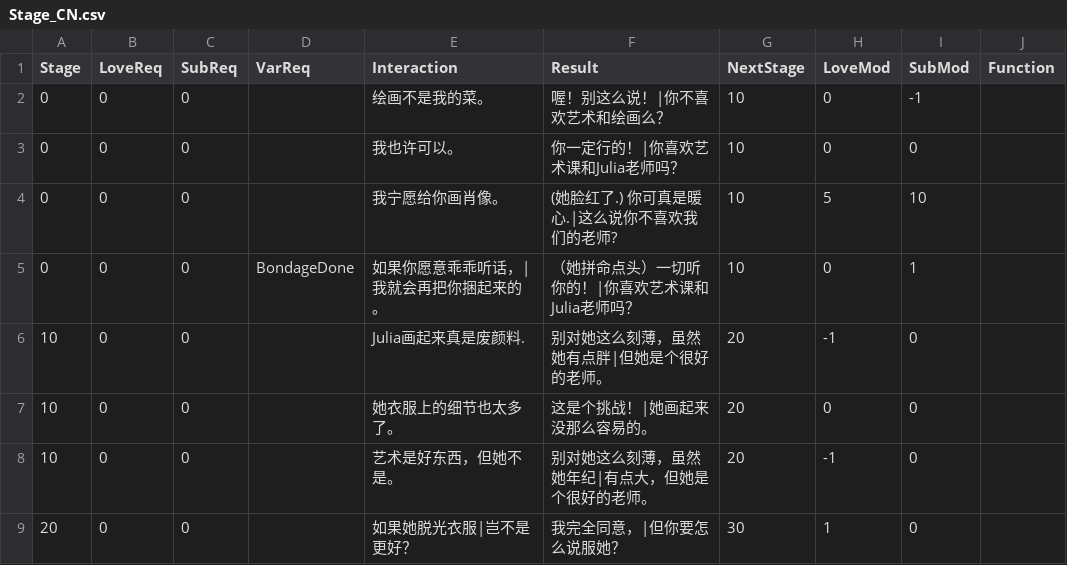
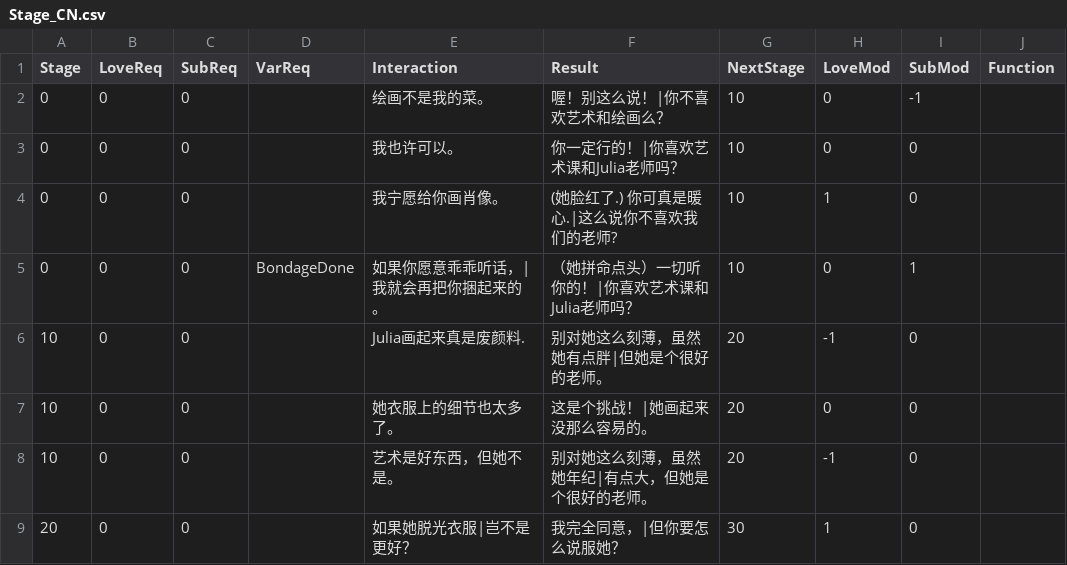
Before and after one commit to estuiguang/Bondage-College, a CSV file: C004_ArtClass/Sarah/Stage_CN.csv, drawn as a sheet; only a part is shown.

Commit message:
bug repair
bug repair

```diff
--- a/C004_ArtClass/Sarah/Stage_CN.csv
+++ b/C004_ArtClass/Sarah/Stage_CN.csv
@@ -3,3 +3,3 @@
 0,0,0,,我也许可以。,你一定行的！|你喜欢艺术课和Julia老师吗？,10,0,0,
-0,0,0,,我宁愿给你画肖像。,(她脸红了.)  你可真是暖心.|这么说你不喜欢我们的老师?,10,5,10,
+0,0,0,,我宁愿给你画肖像。,(她脸红了.)  你可真是暖心.|这么说你不喜欢我们的老师?,10,1,0,
 0,0,0,BondageDone,如果你愿意乖乖听话，|我就会再把你捆起来的。,（她拼命点头）一切听你的！|你喜欢艺术课和Julia老师吗？,10,0,1,
```
